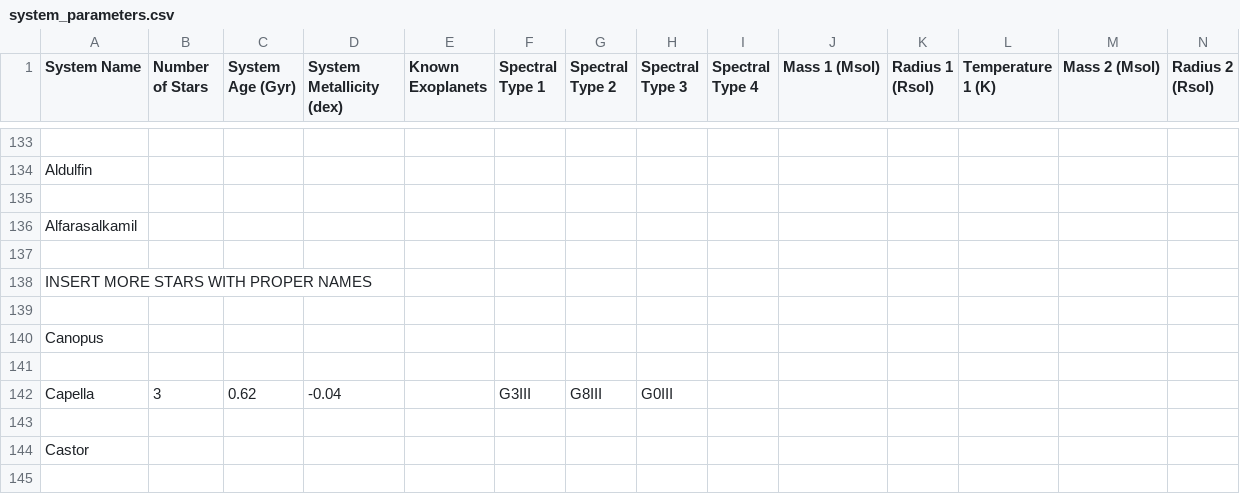
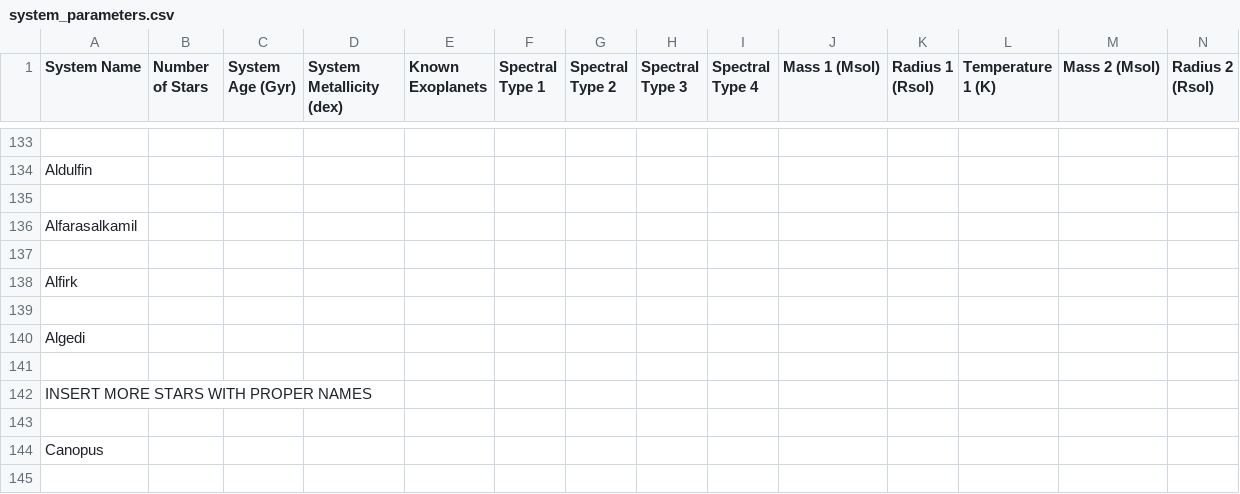
Before and after one commit to tcdoggett/gaia, a CSV file: src/planetary_system_data/system_parameters.csv, drawn as a sheet; only a part is shown, gaps mark what is left out; the shorter side is filled out with more unchanged rows; rows hold the shown columns only; the diff names each change by its address in the sheet, - before the commit and + after, or states it on an @@ line.

Commit message:
Update system_parameters.csv

```diff
--- a/src/planetary_system_data/system_parameters.csv
+++ b/src/planetary_system_data/system_parameters.csv
+row 138: Alfirk
+row 139: (empty)
+row 140: Algedi
+row 141: (empty)
```
